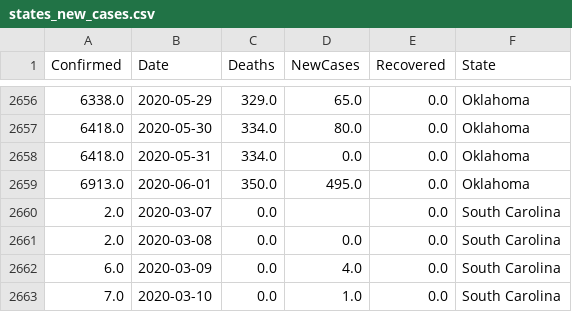
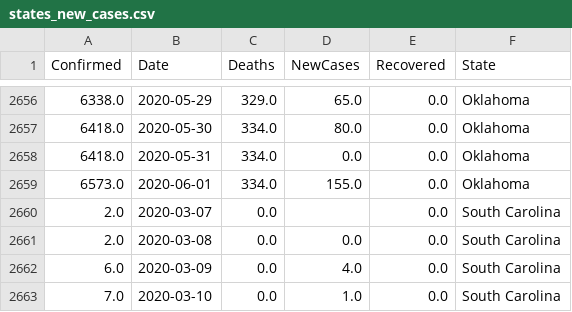
Before and after one commit to vitale232/COVID-19-Plots, a CSV file: output/CSVs/states_new_cases.csv, drawn as a sheet; only a part is shown, gaps mark what is left out.

```diff
--- a/output/CSVs/states_new_cases.csv
+++ b/output/CSVs/states_new_cases.csv
@@ -2658,3 +2658,3 @@ Confirmed,Date,Deaths,NewCases,Recovered,State
 6418.0,2020-05-31,334.0,0.0,0.0,Oklahoma
-6913.0,2020-06-01,350.0,495.0,0.0,Oklahoma
+6573.0,2020-06-01,334.0,155.0,0.0,Oklahoma
 2.0,2020-03-07,0.0,,0.0,South Carolina
```
Also changed, not shown: output/CSVs/countries_new_cases.csv, output/CSVs/usa_cases.csv, 27 other files.
